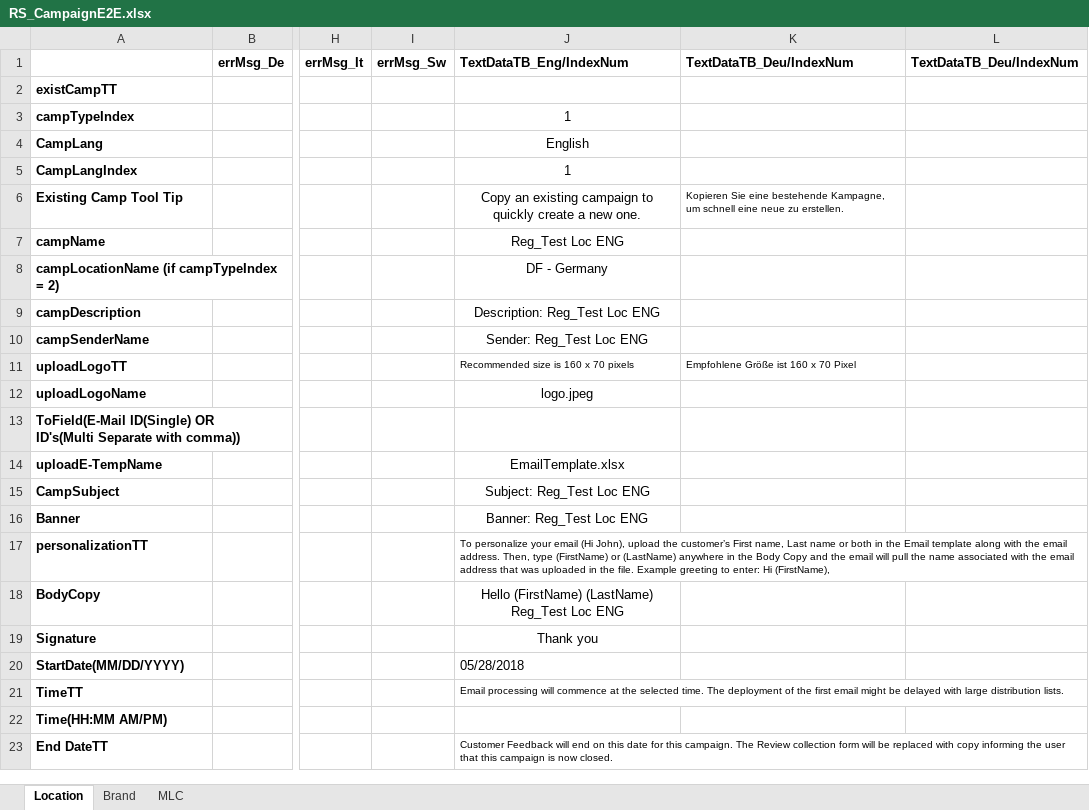
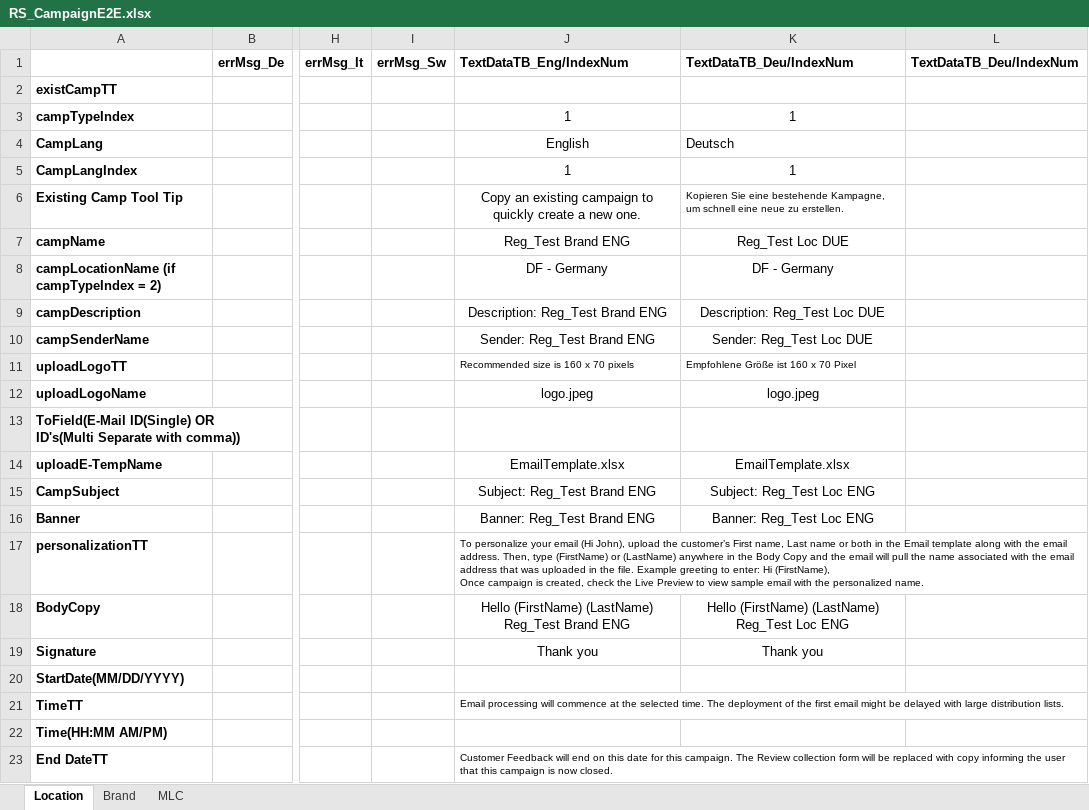
Before and after one commit to DAC-Projects/DACAutomation, an Excel workbook: data/RS_CampaignE2E.xlsx, sheet Location, drawn as a sheet; only a part is shown, gaps mark what is left out; values as stored, in another font and other column widths than the file's, no borders; ↵ is a line break in a cell; the diff names each change by its address in the sheet, - before the commit and + after, or states it on an @@ line.

```diff
--- a/data/RS_CampaignE2E.xlsx (sheet Location)
+++ b/data/RS_CampaignE2E.xlsx (sheet Location)
-K3: (empty)
+K3: 1
-K4: (empty)
+K4: Deutsch
-K5: (empty)
+K5: 1
-J7: Reg_Test Loc ENG
+J7: Reg_Test Brand ENG
-K7: (empty)
+K7: Reg_Test Loc DUE
-K8: (empty)
+K8: DF - Germany
-J9: Description: Reg_Test Loc ENG
+J9: Description: Reg_Test Brand ENG
-K9: (empty)
+K9: Description: Reg_Test Loc DUE
-J10: Sender: Reg_Test Loc ENG
+J10: Sender: Reg_Test Brand ENG
-K10: (empty)
+K10: Sender: Reg_Test Loc DUE
-K12: (empty)
+K12: logo.jpeg
-K14: (empty)
+K14: EmailTemplate.xlsx
-J15: Subject: Reg_Test Loc ENG
+J15: Subject: Reg_Test Brand ENG
-K15: (empty)
+K15: Subject: Reg_Test Loc ENG
-J16: Banner: Reg_Test Loc ENG
+J16: Banner: Reg_Test Brand ENG
-K16: (empty)
+K16: Banner: Reg_Test Loc ENG
-J17: …Hi (FirstName),
+J17: …Hi (FirstName), ↵ Once campaign is created, check the Live Preview to view sample email with the personalized name.
-J18: …(LastName) ↵ Reg_Test Loc ENG
+J18: …(LastName) ↵ Reg_Test Brand ENG
-K18: (empty)
+K18: Hello (FirstName) (LastName) ↵ Reg_Test Loc ENG
-K19: (empty)
+K19: Thank you
-J20: 05/28/2018
+J20: (empty)
```
Also changed, not shown: sheet Brand, sheet MLC, TC-RS.xlsx, 9 other files.
